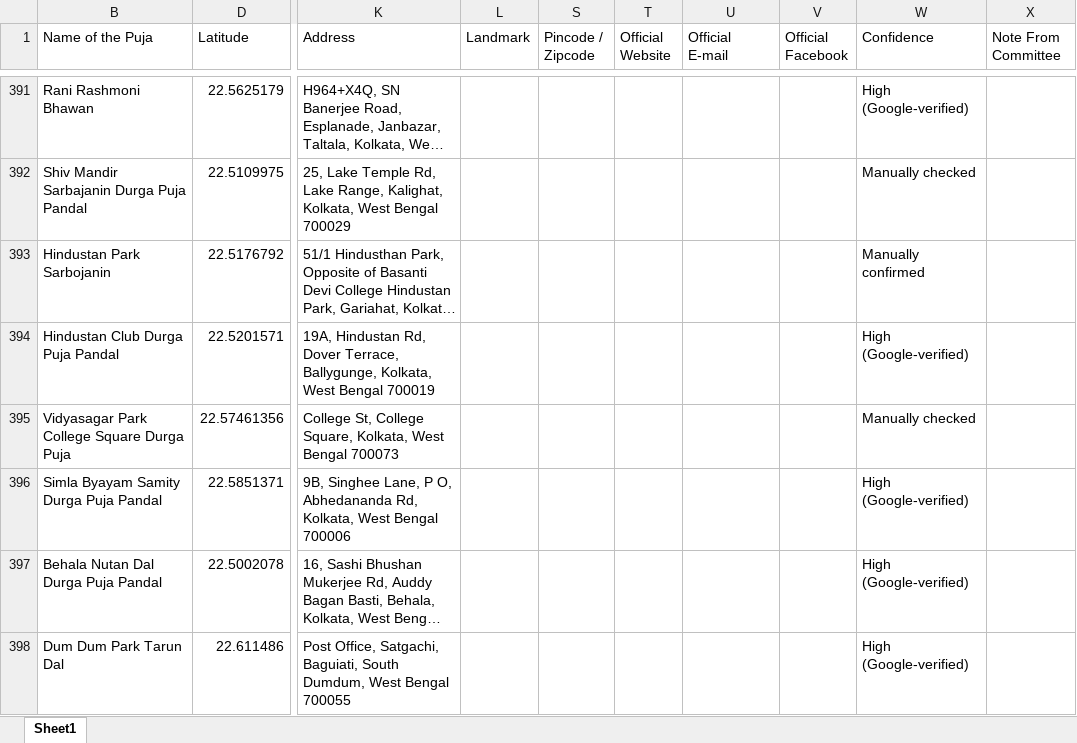
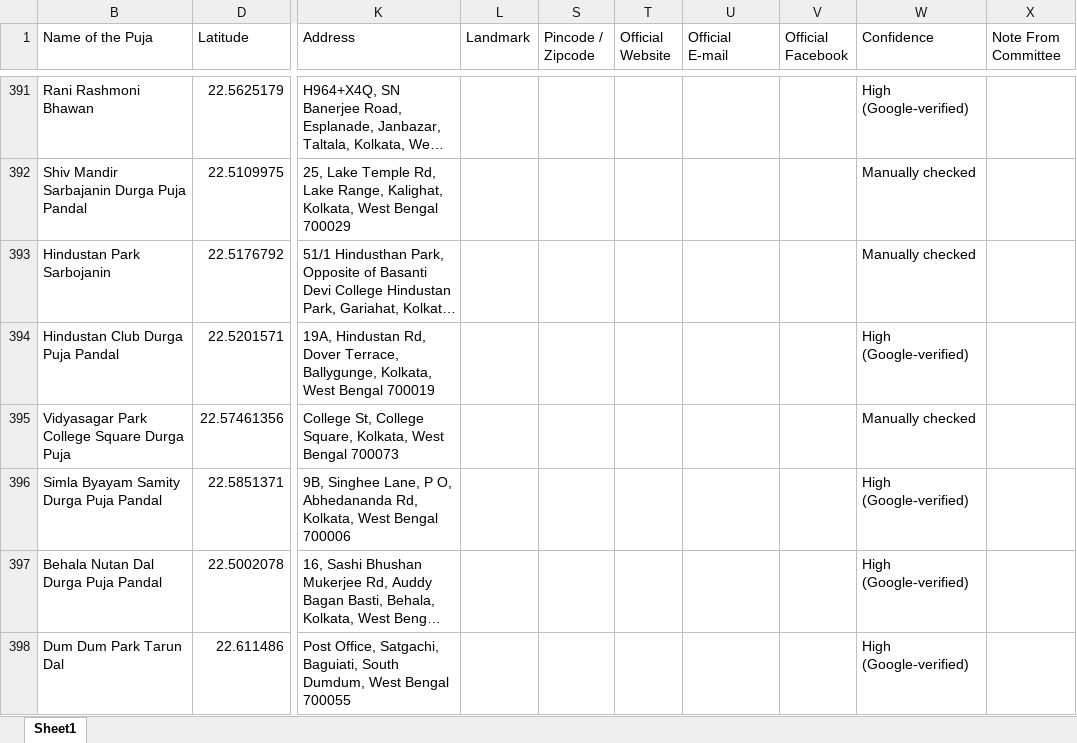
Before and after one commit to Piyashhh/Pujodex, an Excel workbook: data/pandals.xlsx, sheet Sheet1, drawn as a sheet; only a part is shown, gaps mark what is left out; long unchanged cells end in …; values as stored, in another font and other column widths than the file's, no cell formats; charts and pictures not drawn; the diff covers the shown part only; the diff names each change by its address in the sheet, - before the commit and + after, or states it on an @@ line.

```diff
--- a/data/pandals.xlsx (sheet Sheet1)
+++ b/data/pandals.xlsx (sheet Sheet1)
-W393 (Confidence): Manually confirmed
+W393 (Confidence): Manually checked
```
Also changed, not shown: 6 added rows, 2 removed rows and 31 edited cells elsewhere in this sheet, cell formats, hidden cells, charts or pictures.
